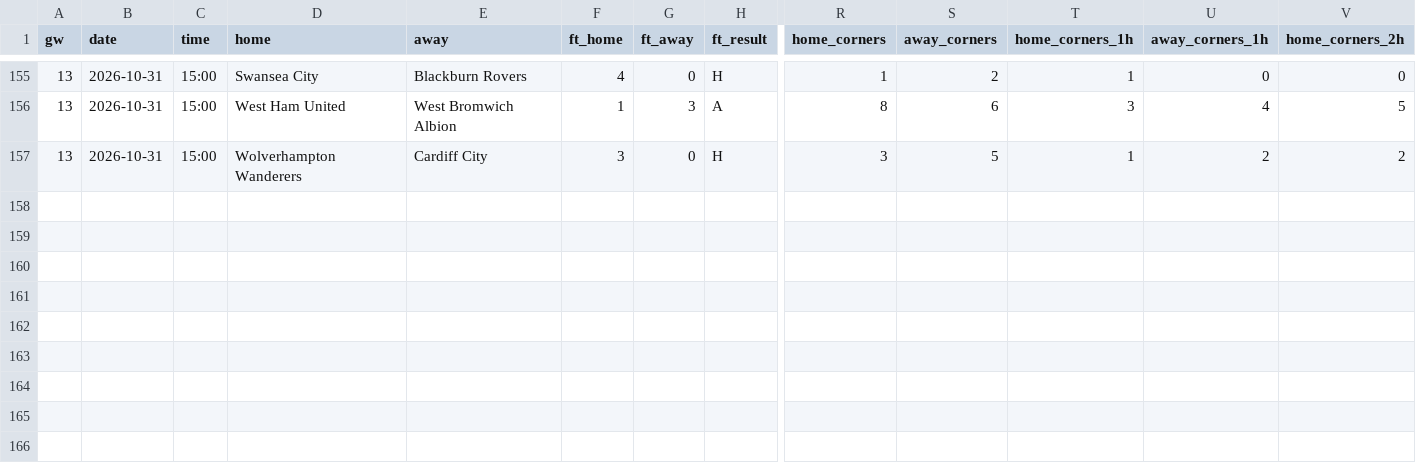
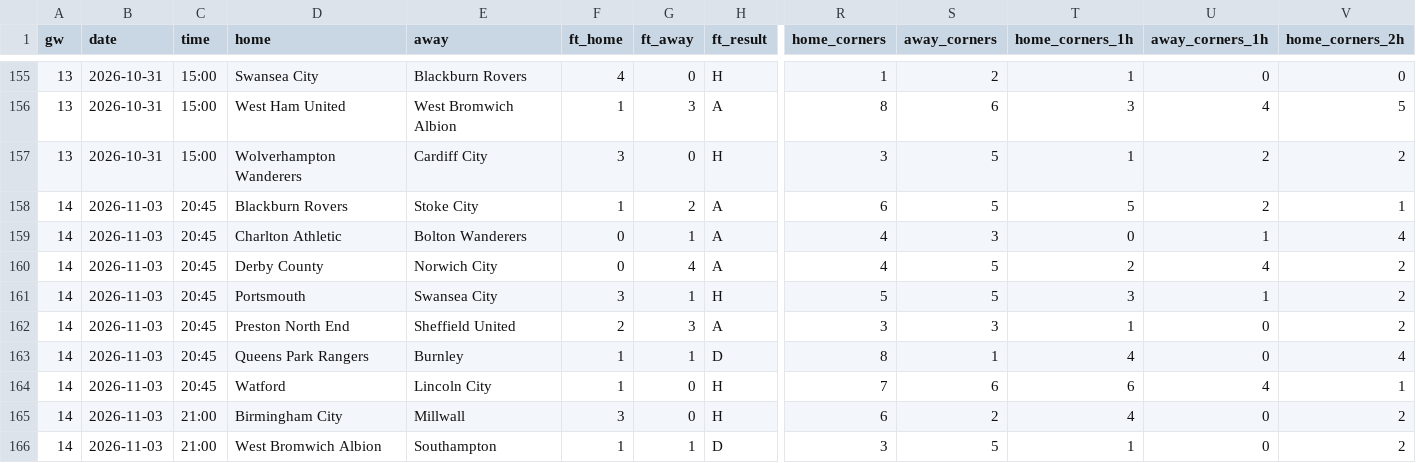
Before and after one commit to oladeeayo/open-matchday, a CSV file: data/ENG_2_championship/results_2627.csv, drawn as a sheet; only a part is shown, gaps mark what is left out; rows hold the shown columns only; the diff names each change by its address in the sheet, - before the commit and + after, or states it on an @@ line.

```diff
--- a/data/ENG_2_championship/results_2627.csv
+++ b/data/ENG_2_championship/results_2627.csv
+row 158: 14 | 2026-11-03 | 20:45 | Blackburn Rovers | Stoke City | 1 | 2 | A | 6 | 5 | 5 | 2 | 1
+row 159: 14 | 2026-11-03 | 20:45 | Charlton Athletic | Bolton Wanderers | 0 | 1 | A | 4 | 3 | 0 | 1 | 4
+row 160: 14 | 2026-11-03 | 20:45 | Derby County | Norwich City | 0 | 4 | A | 4 | 5 | 2 | 4 | 2
+row 161: 14 | 2026-11-03 | 20:45 | Portsmouth | Swansea City | 3 | 1 | H | 5 | 5 | 3 | 1 | 2
+row 162: 14 | 2026-11-03 | 20:45 | Preston North End | Sheffield United | 2 | 3 | A | 3 | 3 | 1 | 0 | 2
+row 163: 14 | 2026-11-03 | 20:45 | Queens Park Rangers | Burnley | 1 | 1 | D | 8 | 1 | 4 | 0 | 4
+row 164: 14 | 2026-11-03 | 20:45 | Watford | Lincoln City | 1 | 0 | H | 7 | 6 | 6 | 4 | 1
+row 165: 14 | 2026-11-03 | 21:00 | Birmingham City | Millwall | 3 | 0 | H | 6 | 2 | 4 | 0 | 2
+row 166: 14 | 2026-11-03 | 21:00 | West Bromwich Albion | Southampton | 1 | 1 | D | 3 | 5 | 1 | 0 | 2
```
Also changed, not shown: data/ENG_2_championship/fixtures_2627.csv, data/ENG_7_northern-premier-league/results_2627.csv, 33 other files.
